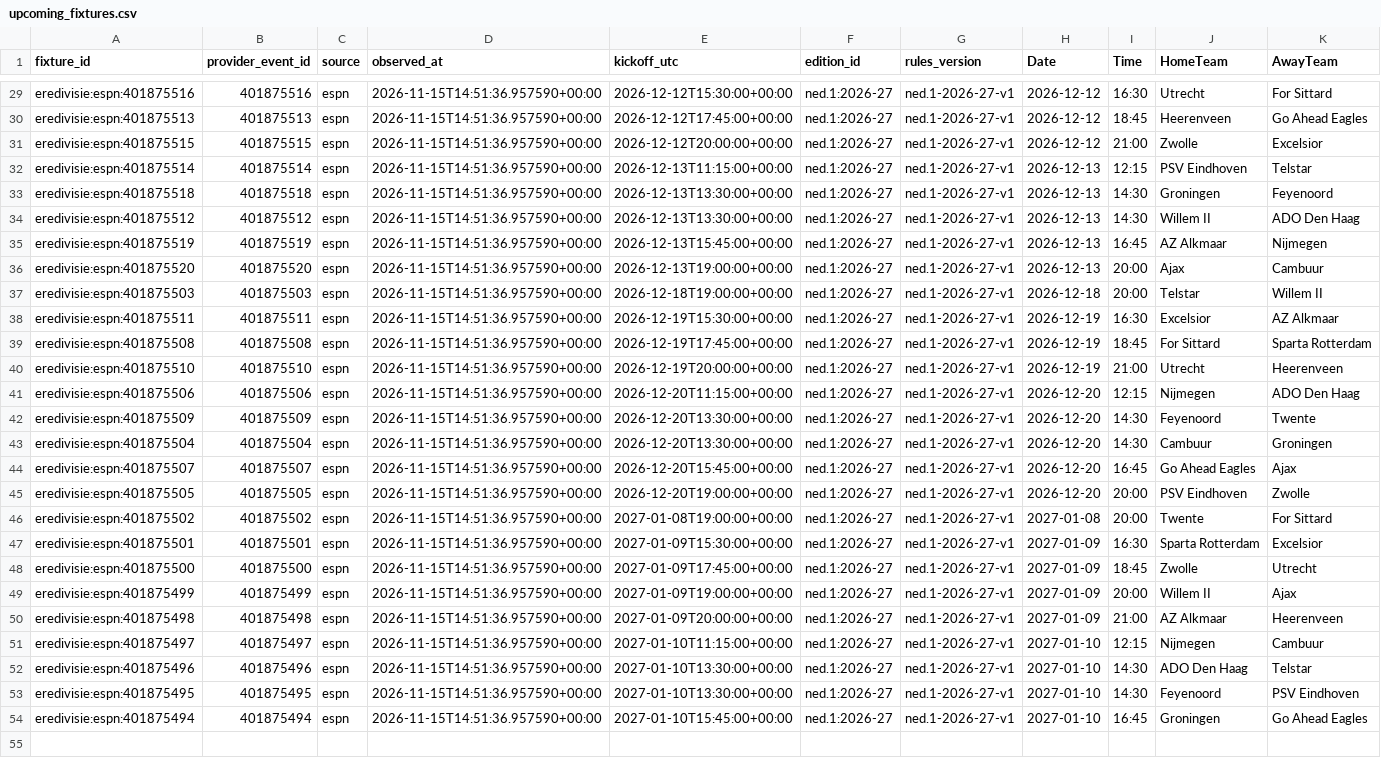
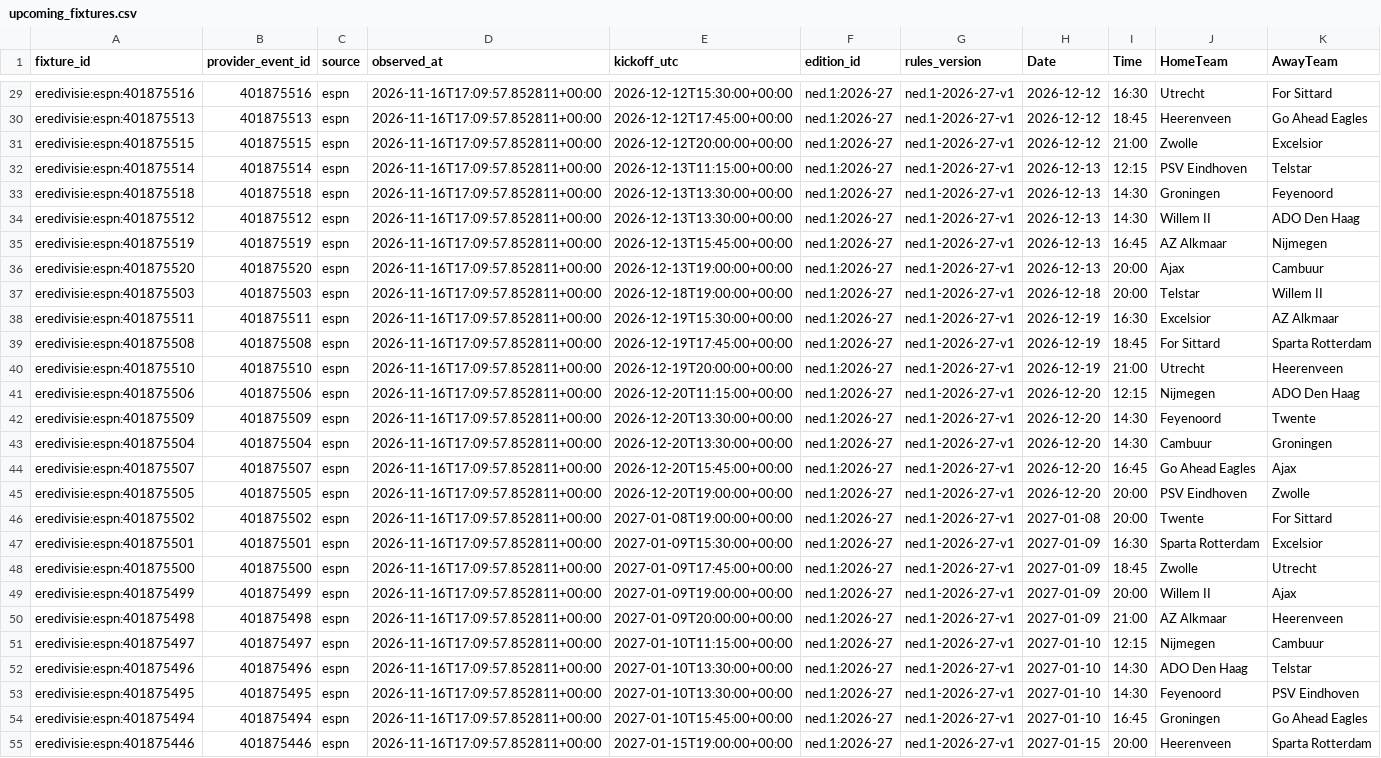
Before and after one commit to gmalbert/netherlands-soccer, a CSV file: data_files/upcoming_fixtures.csv, drawn as a sheet; only a part is shown, gaps mark what is left out; rows hold the shown columns only; the diff covers the shown part only; the diff names each change by its address in the sheet, - before the commit and + after, or states it on an @@ line.

```diff
--- a/data_files/upcoming_fixtures.csv
+++ b/data_files/upcoming_fixtures.csv
-D29:D54 (observed_at): 2026-11-15T14:51:36.957590+00:00
+D29:D54 (observed_at): 2026-11-16T17:09:57.852811+00:00
+row 55: eredivisie:espn:401875446 | 401875446 | espn | 2026-11-16T17:09:57.852811+00:00 | 2027-01-15T19:00:00+00:00 | ned.1:2026-27 | ned.1-2026-27-v1 | 2027-01-15 | 20:00 | Heerenveen | Sparta Rotterdam
```
Also changed, not shown: 27 edited cells elsewhere in this file, data_files/poisson_metrics_history.csv, data_files/upcoming_predictions.csv, 13 other files.
